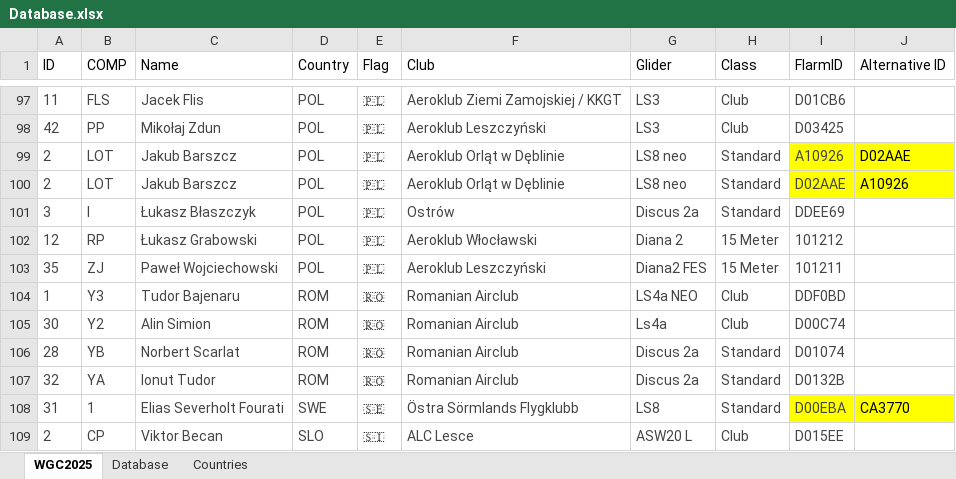
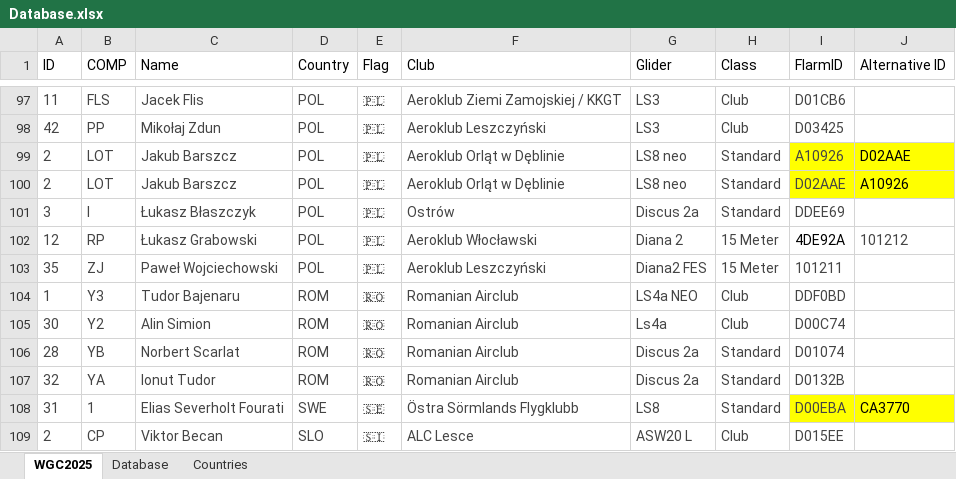
Before and after one commit to henrik1g/teamcaptain-scripts, an Excel workbook: data/Database.xlsx, sheet WGC2025, drawn as a sheet; only a part is shown, gaps mark what is left out; values as stored, in another font and other column widths than the file's, no borders; conditional formats and table styles not drawn; the diff names each change by its address in the sheet, - before the commit and + after, or states it on an @@ line.

Commit message:
Update tasks and gliders

```diff
--- a/data/Database.xlsx (sheet WGC2025)
+++ b/data/Database.xlsx (sheet WGC2025)
-I102 (FlarmID): 101212
+I102 (FlarmID): 4DE92A
-I102 text colour: #444444
+I102 text colour: black
-J102 (Alternative ID): (empty)
+J102 (Alternative ID): 101212
```
Also changed, not shown: 5 other files.
